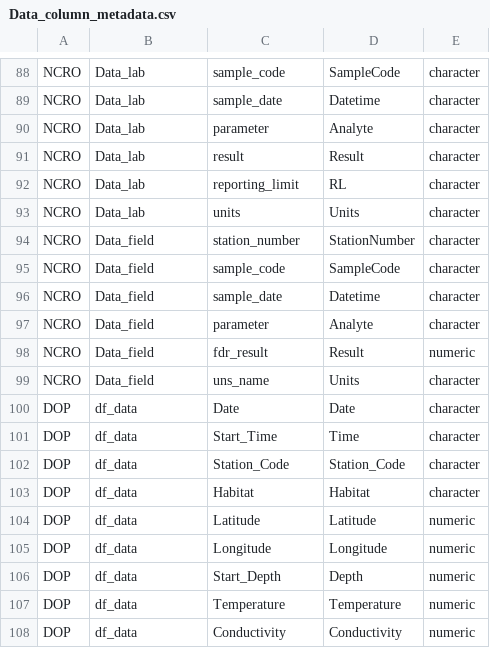
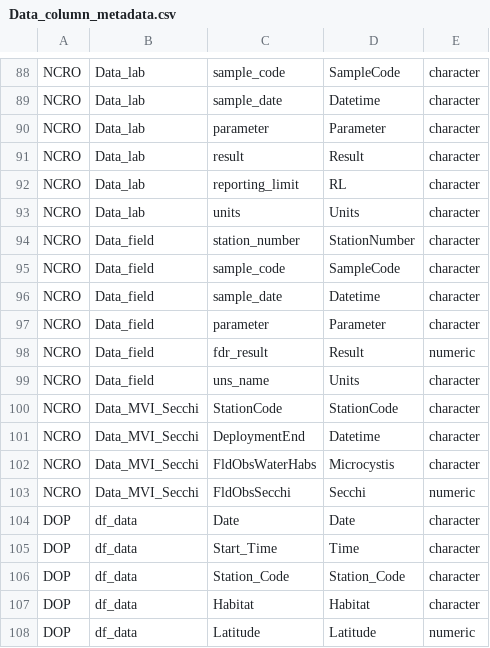
Before and after one commit to InteragencyEcologicalProgram/discretewq, a CSV file: data-raw/01_Global/Data_column_metadata.csv, drawn as a sheet; only a part is shown, gaps mark what is left out; the shorter side is filled out with more unchanged rows.

Commit message:
Updating NCRO processing code
* Switching from "Analyte" to "Parameter"
* Adding Microcystis and Secchi data to be imported using standardized process

```diff
--- a/data-raw/01_Global/Data_column_metadata.csv
+++ b/data-raw/01_Global/Data_column_metadata.csv
@@ -89,3 +89,3 @@ NCRO,Data_lab,sample_code,SampleCode,character
 NCRO,Data_lab,sample_date,Datetime,character
-NCRO,Data_lab,parameter,Analyte,character
+NCRO,Data_lab,parameter,Parameter,character
 NCRO,Data_lab,result,Result,character
@@ -96,5 +96,9 @@ NCRO,Data_field,sample_code,SampleCode,character
 NCRO,Data_field,sample_date,Datetime,character
-NCRO,Data_field,parameter,Analyte,character
+NCRO,Data_field,parameter,Parameter,character
 NCRO,Data_field,fdr_result,Result,numeric
 NCRO,Data_field,uns_name,Units,character
+NCRO,Data_MVI_Secchi,StationCode,StationCode,character
+NCRO,Data_MVI_Secchi,DeploymentEnd,Datetime,character
+NCRO,Data_MVI_Secchi,FldObsWaterHabs,Microcystis,character
+NCRO,Data_MVI_Secchi,FldObsSecchi,Secchi,numeric
 DOP,df_data,Date,Date,character
```
Also changed, not shown: 2 other files.
